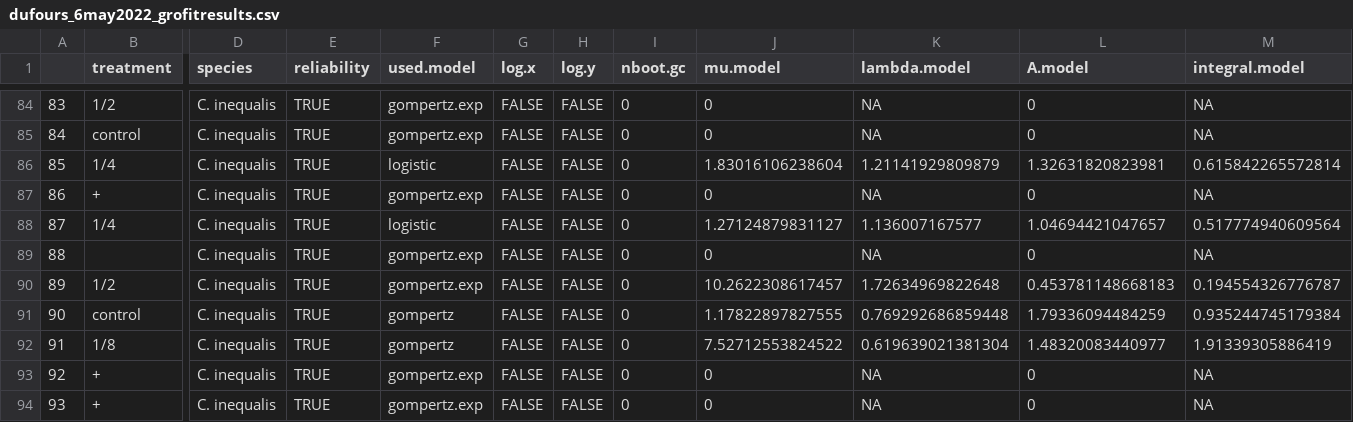
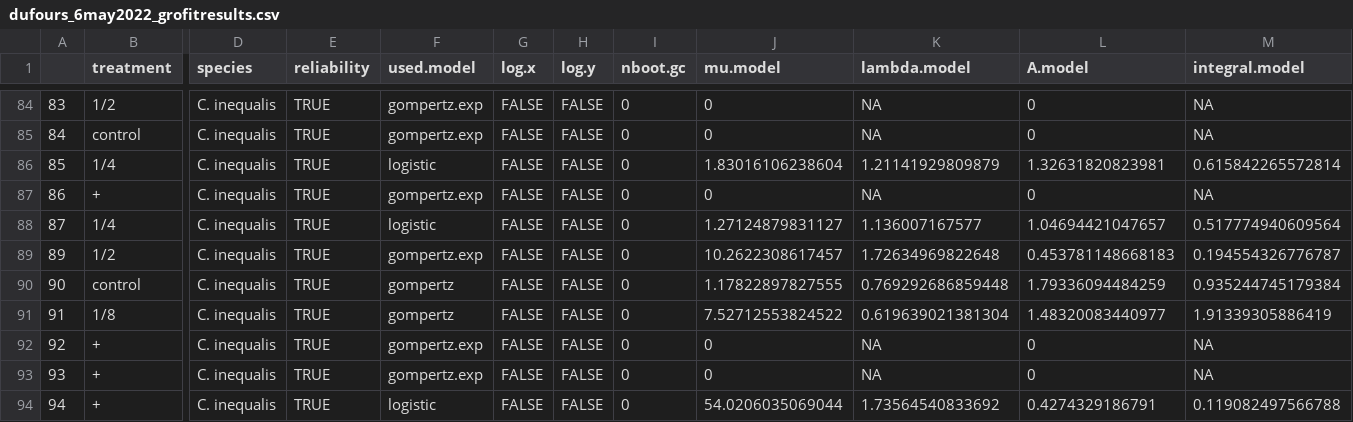
Before and after one commit to tobiasgmueller/dufours_antimicrobiality, a CSV file: output/dufours_6may2022_grofitresults.csv, drawn as a sheet; only a part is shown, gaps mark what is left out; the shorter side is filled out with more unchanged rows; rows hold the shown columns only; the diff names each change by its address in the sheet, - before the commit and + after, or states it on an @@ line.

```diff
--- a/output/dufours_6may2022_grofitresults.csv
+++ b/output/dufours_6may2022_grofitresults.csv
-row 89: 88 |  | C. inequalis | TRUE | gompertz.exp | FALSE | FALSE | 0 | 0 | NA | 0 | NA
```
Also changed, not shown: 1 other file.
